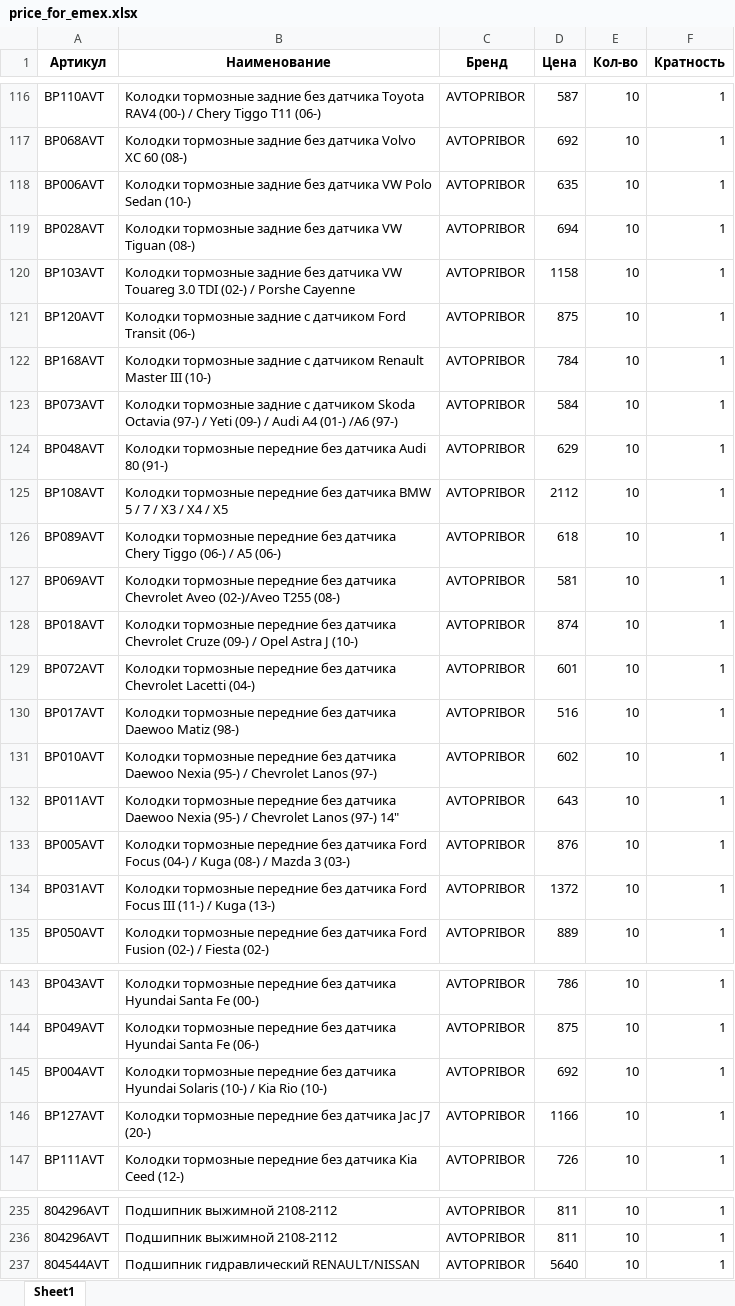
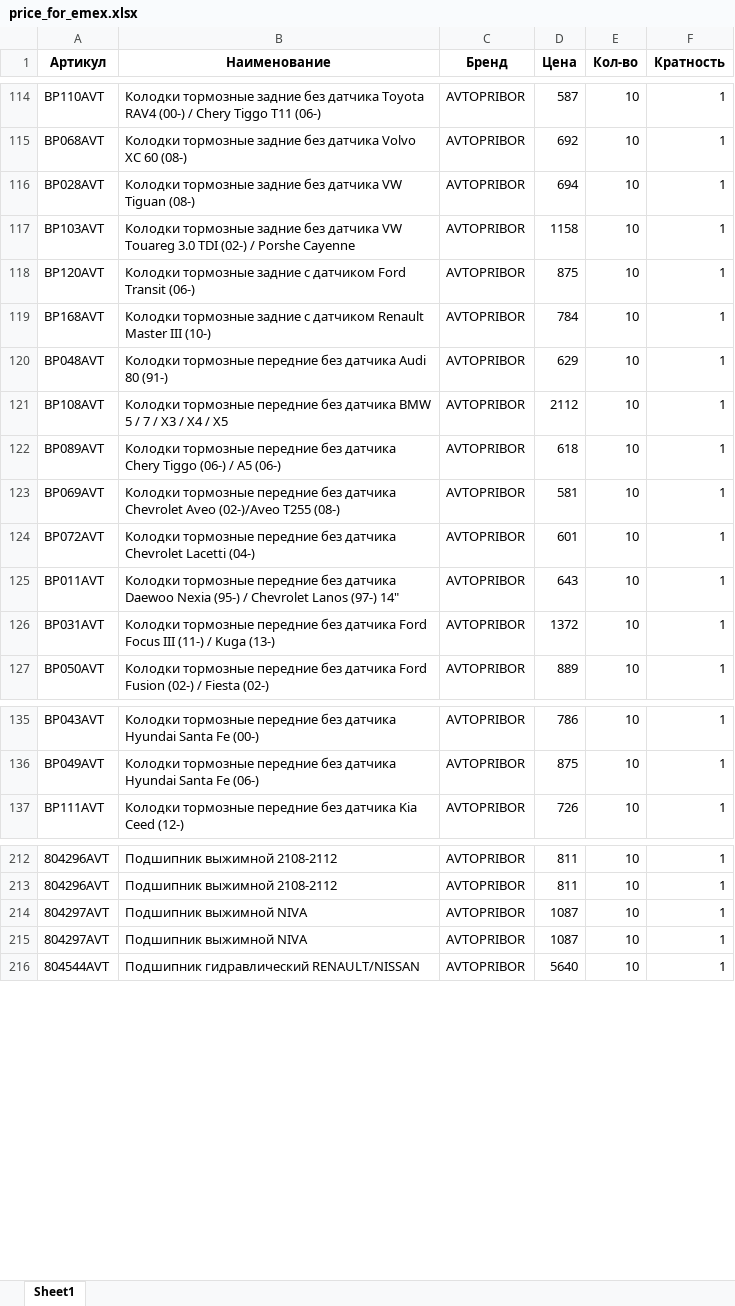
Before and after one commit to beton18/emex-co_project, an Excel workbook: price_for_emex.xlsx, sheet Sheet1, drawn as a sheet; only a part is shown, gaps mark what is left out; values as stored, in another font and other column widths than the file's, no borders; removed rows and columns are numbered as before the commit, all else as after; the diff covers the shown part only; the diff names each change by its address in the sheet, - before the commit and + after, or states it on an @@ line.

```diff
--- a/price_for_emex.xlsx (sheet Sheet1)
+++ b/price_for_emex.xlsx (sheet Sheet1)
-row 118: BP006AVT | Колодки тормозные задние без датчика VW Polo Sedan (10-) | AVTOPRIBOR | 635 | 10 | 1
-row 123: BP073AVT | Колодки тормозные задние с датчиком Skoda Octavia (97-) / Yeti (09-) / Audi A4 (01-) /A6 (97-) | AVTOPRIBOR | 584 | 10 | 1
-row 128: BP018AVT | Колодки тормозные передние без датчика Chevrolet Cruze (09-) / Opel Astra J (10-) | AVTOPRIBOR | 874 | 10 | 1
-row 130: BP017AVT | Колодки тормозные передние без датчика Daewoo Matiz (98-) | AVTOPRIBOR | 516 | 10 | 1
-row 131: BP010AVT | Колодки тормозные передние без датчика Daewoo Nexia (95-) / Chevrolet Lanos (97-) | AVTOPRIBOR | 602 | 10 | 1
-row 133: BP005AVT | Колодки тормозные передние без датчика Ford Focus (04-) / Kuga (08-) / Mazda 3 (03-) | AVTOPRIBOR | 876 | 10 | 1
-row 145: BP004AVT | Колодки тормозные передние без датчика Hyundai Solaris (10-) / Kia Rio (10-) | AVTOPRIBOR | 692 | 10 | 1
-row 146: BP127AVT | Колодки тормозные передние без датчика Jac J7 (20-) | AVTOPRIBOR | 1166 | 10 | 1
+row 214: 804297AVT | Подшипник выжимной NIVA | AVTOPRIBOR | 1087 | 10 | 1
+row 215: 804297AVT | Подшипник выжимной NIVA | AVTOPRIBOR | 1087 | 10 | 1
```
Also changed, not shown: 9 added rows, 19 removed rows and 3 edited cells elsewhere in this sheet.
